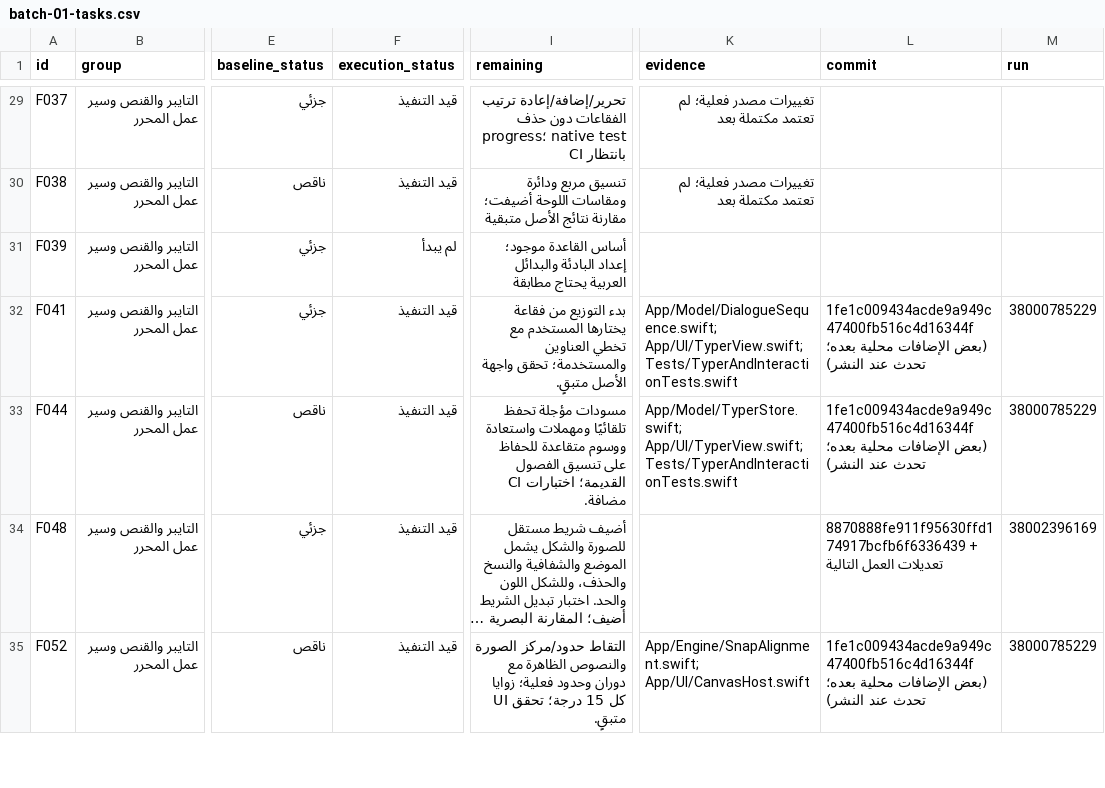
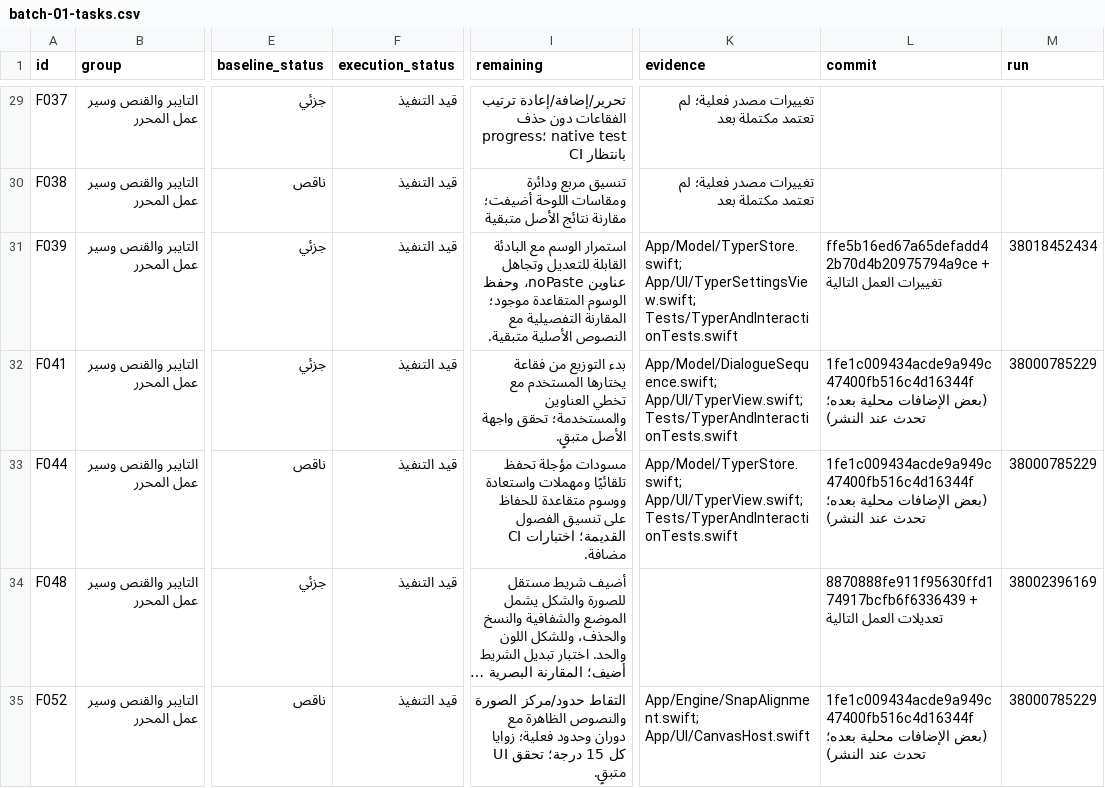
Before and after one commit to naruto00o9n-max/Legend-ios, a CSV file: docs/audit/batch-01-tasks.csv, drawn as a sheet; only a part is shown, gaps mark what is left out; long unchanged cells end in …; the diff covers the shown part only; the diff names each change by its address in the sheet, - before the commit and + after, or states it on an @@ line.

```diff
--- a/docs/audit/batch-01-tasks.csv
+++ b/docs/audit/batch-01-tasks.csv
-F31 (execution_status): لم يبدأ
+F31 (execution_status): قيد التنفيذ
-I31 (remaining): أساس القاعدة موجود؛ إعداد البادئة والبدائل العربية يحتاج مطابقة
+I31 (remaining): استمرار الوسم مع البادئة القابلة للتعديل وتجاهل عناوين noPaste، وحفظ الوسوم المتقاعدة موجود؛ المقارنة التفصيلية مع النصوص الأصلية متبقية.
-K31 (evidence): (empty)
+K31 (evidence): App/Model/TyperStore.swift; App/UI/TyperSettingsView.swift; Tests/TyperAndInteractionTests.swift
-L31 (commit): (empty)
+L31 (commit): ffe5b16ed67a65defadd42b70d4b20975794a9ce + تغييرات العمل التالية
-M31 (run): (empty)
+M31 (run): 38018452434
```
Also changed, not shown: 54 edited cells elsewhere in this file, 40 other files.
